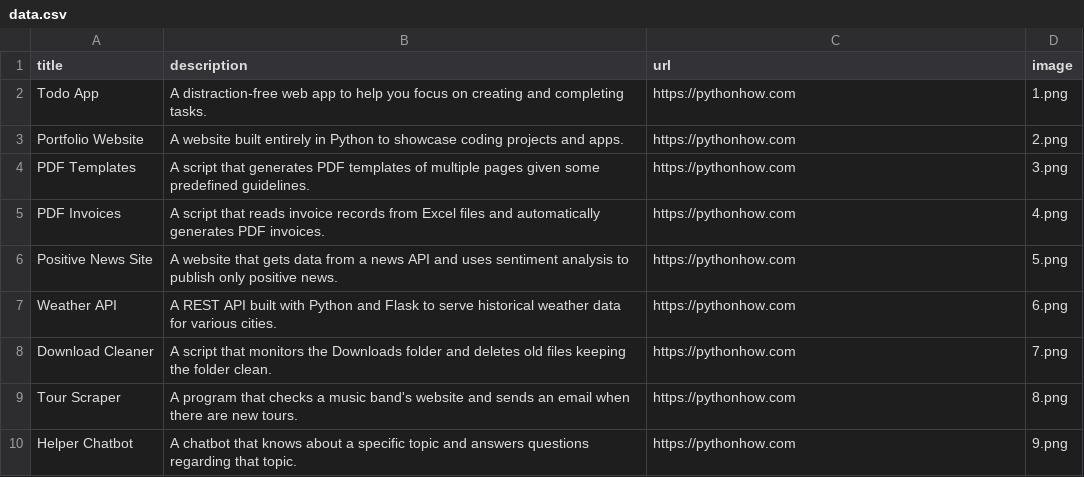
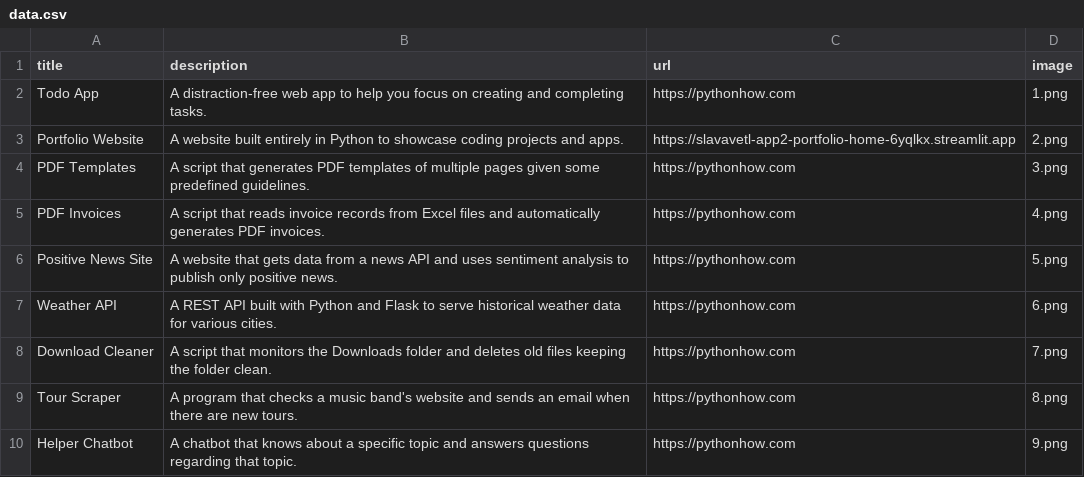
Before and after one commit to Slavavetl/app2-portfolio, a CSV file: data.csv, drawn as a sheet; only a part is shown.

```diff
--- a/data.csv
+++ b/data.csv
@@ -2,3 +2,3 @@ title;description;url;image
 Todo App;A distraction-free web app to help you focus on creating and completing tasks.;https://pythonhow.com;1.png
-Portfolio Website;A website built entirely in Python to showcase coding projects and apps.;https://pythonhow.com;2.png
+Portfolio Website;A website built entirely in Python to showcase coding projects and apps.;https://slavavetl-app2-portfolio-home-6yqlkx.streamlit.app;2.png
 PDF Templates;A script that generates PDF templates of multiple pages given some predefined guidelines.;https://pythonhow.com;3.png
```
Also changed, not shown: 2 other files.
